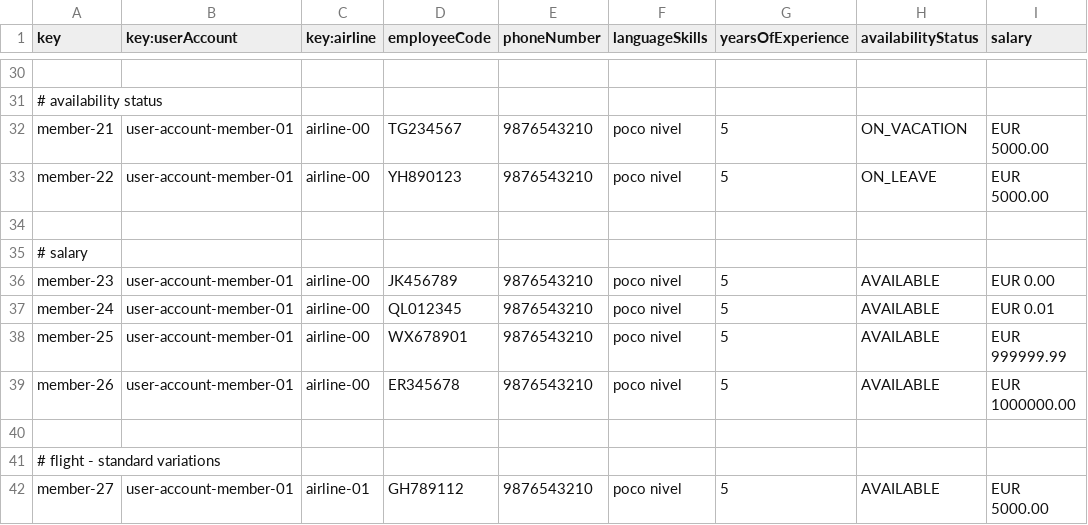
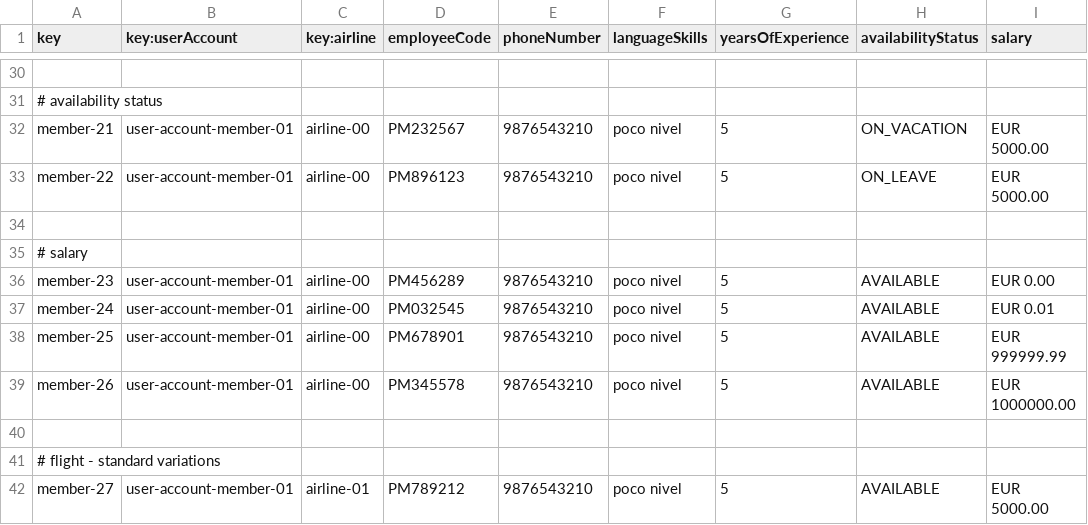
Before and after one commit to ASoult10/Acme-ANS, a CSV file: src/main/resources/WEB-INF/data/sample/member.csv, drawn as a sheet; only a part is shown, gaps mark what is left out; the diff covers the shown part only; the diff names each change by its address in the sheet, - before the commit and + after, or states it on an @@ line.

```diff
--- a/src/main/resources/WEB-INF/data/sample/member.csv
+++ b/src/main/resources/WEB-INF/data/sample/member.csv
-D32 (employeeCode): TG234567
+D32 (employeeCode): PM232567
-D33 (employeeCode): YH890123
+D33 (employeeCode): PM896123
-D36 (employeeCode): JK456789
+D36 (employeeCode): PM456289
-D37 (employeeCode): QL012345
+D37 (employeeCode): PM032545
-D38 (employeeCode): WX678901
+D38 (employeeCode): PM678901
-D39 (employeeCode): ER345678
+D39 (employeeCode): PM345578
-D42 (employeeCode): GH789112
+D42 (employeeCode): PM789212
```
Also changed, not shown: 21 edited cells elsewhere in this file, src/main/resources/WEB-INF/data/sample/review.csv, src/main/resources/WEB-INF/data/sample/user-account.csv, 3 other files.
